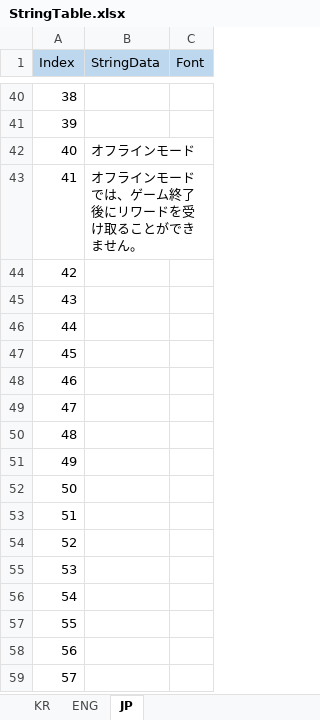
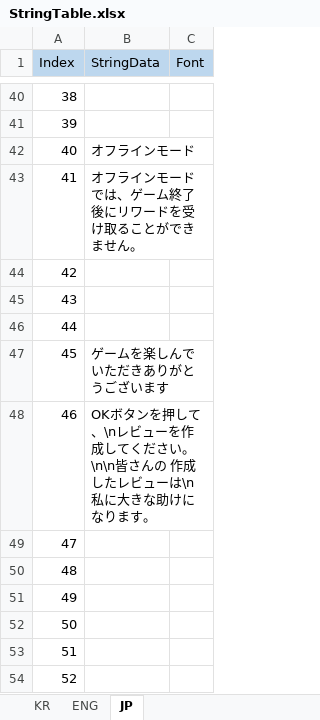
Before and after one commit to Equalxxx/DrawBounce, an Excel workbook: Assets/MLFramework/4_LocalizeManager/Table/StringTable.xlsx, sheet JP, drawn as a sheet; only a part is shown, gaps mark what is left out; the shorter side is filled out with more unchanged rows; values as stored, in another font and other column widths than the file's, no borders; the diff names each change by its address in the sheet, - before the commit and + after, or states it on an @@ line.

```diff
--- a/Assets/MLFramework/4_LocalizeManager/Table/StringTable.xlsx (sheet JP)
+++ b/Assets/MLFramework/4_LocalizeManager/Table/StringTable.xlsx (sheet JP)
-B47 (StringData): (empty)
+B47 (StringData): ゲームを楽しんでいただきありがとうございます
-B48 (StringData): (empty)
+B48 (StringData): OKボタンを押して、\nレビューを作成してください。\n\n皆さんの 作成したレビューは\n私に大きな助けになります。
```
Also changed, not shown: sheet ENG, sheet KR, Assets/MLFramework/3_PoolManager/Table/PoolTable.xlsx, Assets/MLFramework/5_PopupUIManager/Table/PopupUITable.xlsx, 47 other files.
